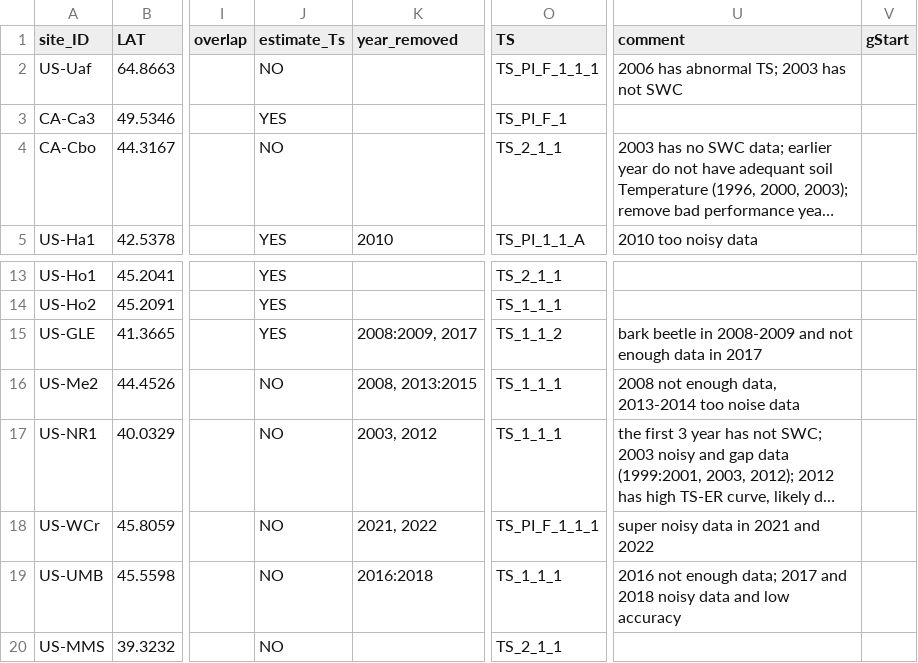
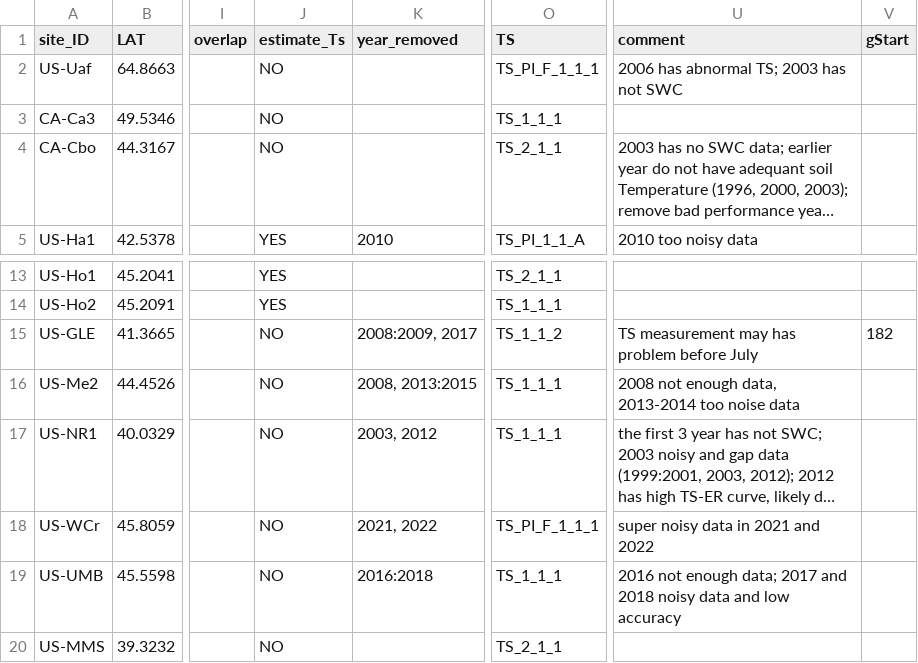
Before and after one commit to jnawang/thermal_acclimation_in_ecosystem_respiration, a CSV file: data/site_info.csv, drawn as a sheet; only a part is shown, gaps mark what is left out; long unchanged cells end in …; the diff names each change by its address in the sheet, - before the commit and + after, or states it on an @@ line.

```diff
--- a/data/site_info.csv
+++ b/data/site_info.csv
-J3 (estimate_Ts): YES
+J3 (estimate_Ts): NO
-O3 (TS): TS_PI_F_1
+O3 (TS): TS_1_1_1
-J15 (estimate_Ts): YES
+J15 (estimate_Ts): NO
-U15 (comment): bark beetle in 2008-2009 and not enough data in 2017
+U15 (comment): TS measurement may has problem before July
-V15 (gStart): (empty)
+V15 (gStart): 182
```
Also changed, not shown: data/acclimation_data_future_ssp245.csv, data/growing_season_feature_AmeriFlux.csv, 4 other files.
